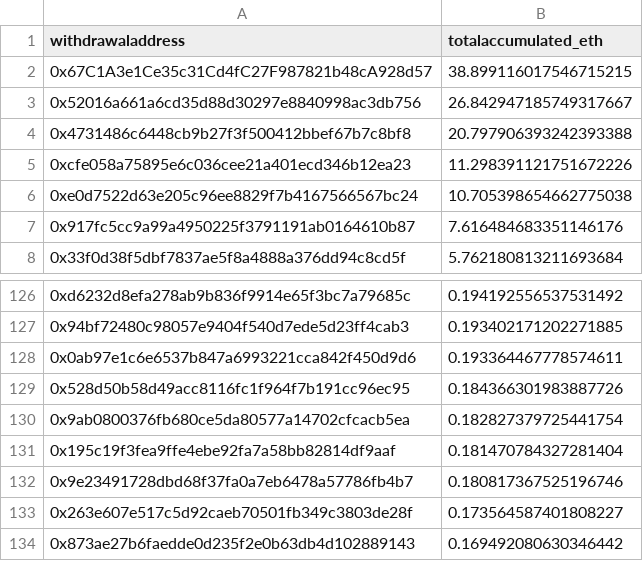
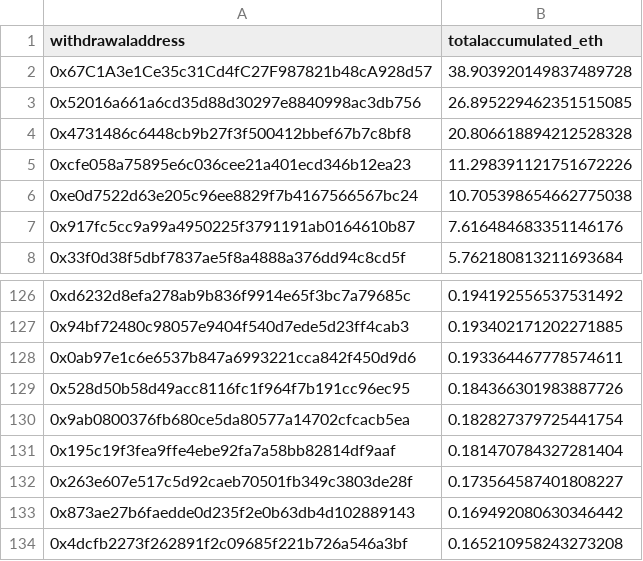
Before and after one commit to dappnode/smooth-scripts, a CSV file: acc-by-withdrawal/results/accumulated_rewards_eth.csv, drawn as a sheet; only a part is shown, gaps mark what is left out; the shorter side is filled out with more unchanged rows.

```diff
--- a/acc-by-withdrawal/results/accumulated_rewards_eth.csv
+++ b/acc-by-withdrawal/results/accumulated_rewards_eth.csv
@@ -1,5 +1,5 @@
 withdrawaladdress,totalaccumulated_eth
-0x67C1A3e1Ce35c31Cd4fC27F987821b48cA928d57,38.899116017546715215
-0x52016a661a6cd35d88d30297e8840998ac3db756,26.842947185749317667
-0x4731486c6448cb9b27f3f500412bbef67b7c8bf8,20.797906393242393388
+0x67C1A3e1Ce35c31Cd4fC27F987821b48cA928d57,38.903920149837489728
+0x52016a661a6cd35d88d30297e8840998ac3db756,26.895229462351515085
+0x4731486c6448cb9b27f3f500412bbef67b7c8bf8,20.806618894212528328
 0xcfe058a75895e6c036cee21a401ecd346b12ea23,11.298391121751672226
@@ -131,3 +131,2 @@ withdrawaladdress,totalaccumulated_eth
 0x195c19f3fea9ffe4ebe92fa7a58bb82814df9aaf,0.181470784327281404
-0x9e23491728dbd68f37fa0a7eb6478a57786fb4b7,0.180817367525196746
 0x263e607e517c5d92caeb70501fb349c3803de28f,0.173564587401808227
```
Also changed, not shown: 2 other files.
